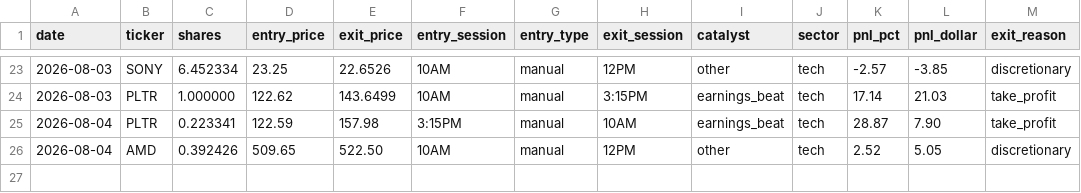
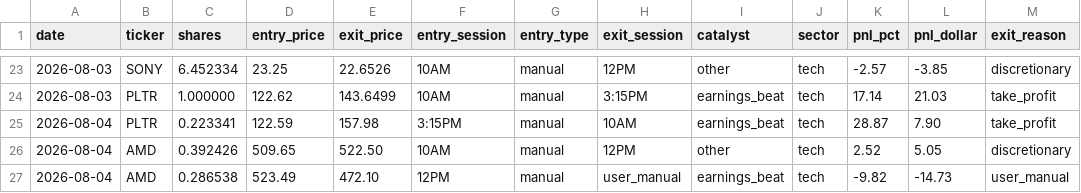
Before and after one commit to AztecNightmare365/claude-trading-tasks, a CSV file: trade_log.csv, drawn as a sheet; only a part is shown, gaps mark what is left out.

```diff
--- a/trade_log.csv
+++ b/trade_log.csv
@@ -26 +26,2 @@ date,ticker,shares,entry_price,exit_price,entry_session,entry_type,exit_session,
 2026-08-04,AMD,0.392426,509.65,522.50,10AM,manual,12PM,other,tech,2.52,5.05,discretionary
+2026-08-04,AMD,0.286538,523.49,472.10,12PM,manual,user_manual,earnings_beat,tech,-9.82,-14.73,user_manual
```
Also changed, not shown: 1 other file.
